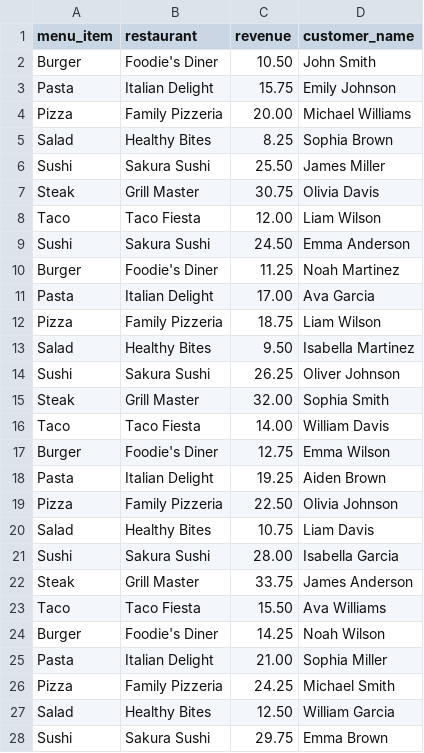
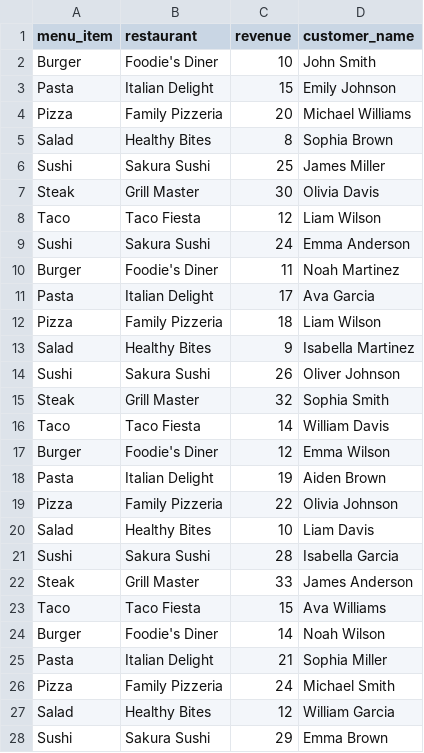
Before and after one commit to M-Saaad/analytic-gpt, a CSV file: data/test_data.csv, drawn as a sheet; only a part is shown; the diff covers the shown part only.

```diff
--- a/data/test_data.csv
+++ b/data/test_data.csv
@@ -1,28 +1,28 @@
 menu_item,restaurant,revenue,customer_name
-Burger,Foodie's Diner,10.50,John Smith
-Pasta,Italian Delight,15.75,Emily Johnson
-Pizza,Family Pizzeria,20.00,Michael Williams
-Salad,Healthy Bites,8.25,Sophia Brown
-Sushi,Sakura Sushi,25.50,James Miller
-Steak,Grill Master,30.75,Olivia Davis
-Taco,Taco Fiesta,12.00,Liam Wilson
-Sushi,Sakura Sushi,24.50,Emma Anderson
-Burger,Foodie's Diner,11.25,Noah Martinez
-Pasta,Italian Delight,17.00,Ava Garcia
-Pizza,Family Pizzeria,18.75,Liam Wilson
-Salad,Healthy Bites,9.50,Isabella Martinez
-Sushi,Sakura Sushi,26.25,Oliver Johnson
-Steak,Grill Master,32.00,Sophia Smith
-Taco,Taco Fiesta,14.00,William Davis
-Burger,Foodie's Diner,12.75,Emma Wilson
-Pasta,Italian Delight,19.25,Aiden Brown
-Pizza,Family Pizzeria,22.50,Olivia Johnson
-Salad,Healthy Bites,10.75,Liam Davis
-Sushi,Sakura Sushi,28.00,Isabella Garcia
-Steak,Grill Master,33.75,James Anderson
-Taco,Taco Fiesta,15.50,Ava Williams
-Burger,Foodie's Diner,14.25,Noah Wilson
-Pasta,Italian Delight,21.00,Sophia Miller
-Pizza,Family Pizzeria,24.25,Michael Smith
-Salad,Healthy Bites,12.50,William Garcia
-Sushi,Sakura Sushi,29.75,Emma Brown
+Burger,Foodie's Diner,10,John Smith
+Pasta,Italian Delight,15,Emily Johnson
+Pizza,Family Pizzeria,20,Michael Williams
+Salad,Healthy Bites,8,Sophia Brown
+Sushi,Sakura Sushi,25,James Miller
+Steak,Grill Master,30,Olivia Davis
+Taco,Taco Fiesta,12,Liam Wilson
+Sushi,Sakura Sushi,24,Emma Anderson
+Burger,Foodie's Diner,11,Noah Martinez
+Pasta,Italian Delight,17,Ava Garcia
+Pizza,Family Pizzeria,18,Liam Wilson
+Salad,Healthy Bites,9,Isabella Martinez
+Sushi,Sakura Sushi,26,Oliver Johnson
+Steak,Grill Master,32,Sophia Smith
+Taco,Taco Fiesta,14,William Davis
+Burger,Foodie's Diner,12,Emma Wilson
+Pasta,Italian Delight,19,Aiden Brown
+Pizza,Family Pizzeria,22,Olivia Johnson
+Salad,Healthy Bites,10,Liam Davis
+Sushi,Sakura Sushi,28,Isabella Garcia
+Steak,Grill Master,33,James Anderson
+Taco,Taco Fiesta,15,Ava Williams
+Burger,Foodie's Diner,14,Noah Wilson
+Pasta,Italian Delight,21,Sophia Miller
+Pizza,Family Pizzeria,24,Michael Smith
+Salad,Healthy Bites,12,William Garcia
+Sushi,Sakura Sushi,29,Emma Brown
```
Also changed, not shown: 58 edited cells elsewhere in this file, 2 other files.
